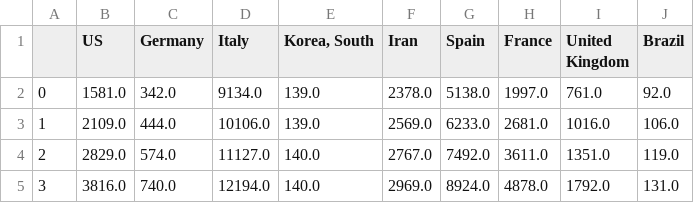
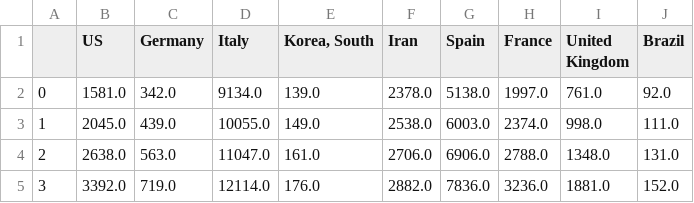
Before and after one commit to dmitripr/covid19, a CSV file: data/predict_daily_growth_deaths_comparison.csv, drawn as a sheet; only a part is shown; the diff covers the shown part only.

Commit message:
Change prediction analysis based on only last days' trend

```diff
--- a/data/predict_daily_growth_deaths_comparison.csv
+++ b/data/predict_daily_growth_deaths_comparison.csv
@@ -2,4 +2,4 @@
 0,1581.0,342.0,9134.0,139.0,2378.0,5138.0,1997.0,761.0,92.0
-1,2109.0,444.0,10106.0,139.0,2569.0,6233.0,2681.0,1016.0,106.0
-2,2829.0,574.0,11127.0,140.0,2767.0,7492.0,3611.0,1351.0,119.0
-3,3816.0,740.0,12194.0,140.0,2969.0,8924.0,4878.0,1792.0,131.0
+1,2045.0,439.0,10055.0,149.0,2538.0,6003.0,2374.0,998.0,111.0
+2,2638.0,563.0,11047.0,161.0,2706.0,6906.0,2788.0,1348.0,131.0
+3,3392.0,719.0,12114.0,176.0,2882.0,7836.0,3236.0,1881.0,152.0
```
Also changed, not shown: 63 edited cells elsewhere in this file, data/predict_daily_growth_confirmed_comparison.csv, 6 other files.
